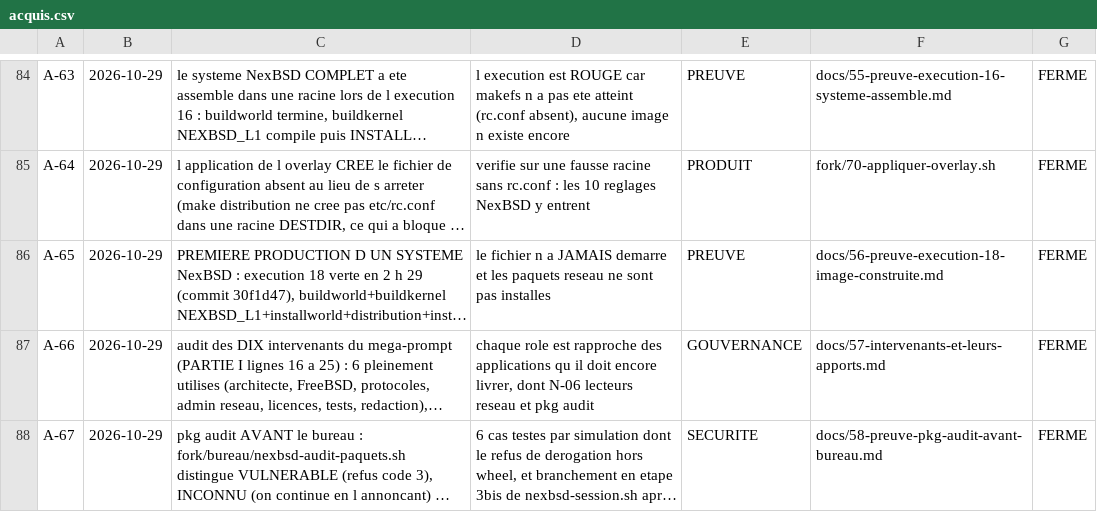
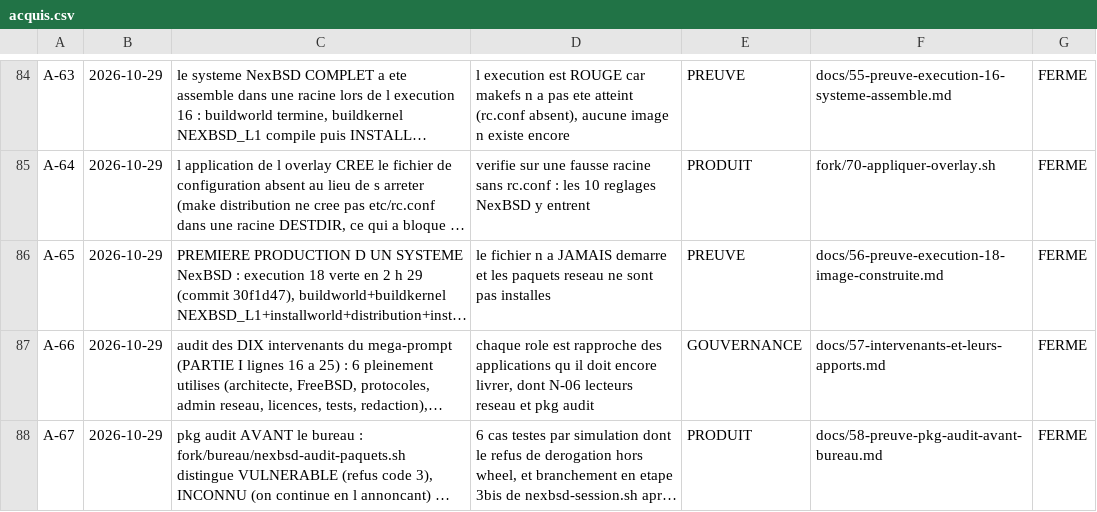
Before and after one commit to mlinux952-code/nexbsd, a CSV file: matrices/acquis.csv, drawn as a sheet; only a part is shown, gaps mark what is left out; long unchanged cells end in …; the diff names each change by its address in the sheet, - before the commit and + after, or states it on an @@ line.

Commit message:
A-67 : champ destination corrige (SECURITE -> PRODUIT), le controle 72 n admet que PRODUIT / METHODE / GOUVERNANCE / PREUVE et il avait raison de refuser une categorie inventee.

```diff
--- a/matrices/acquis.csv
+++ b/matrices/acquis.csv
-E88: SECURITE
+E88: PRODUIT
```
